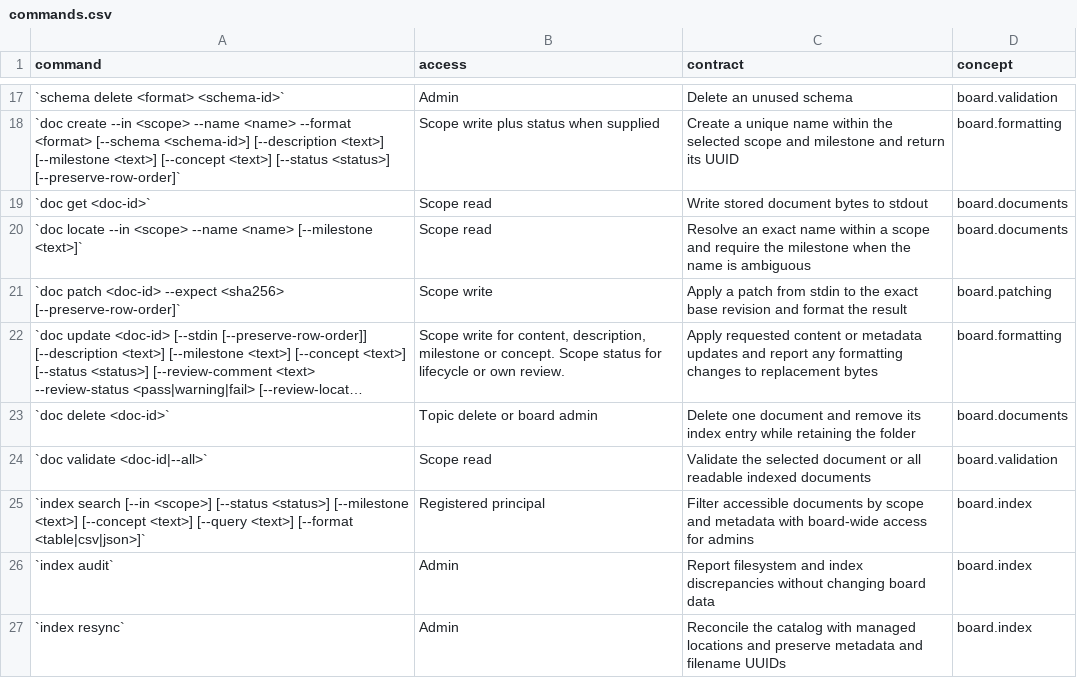
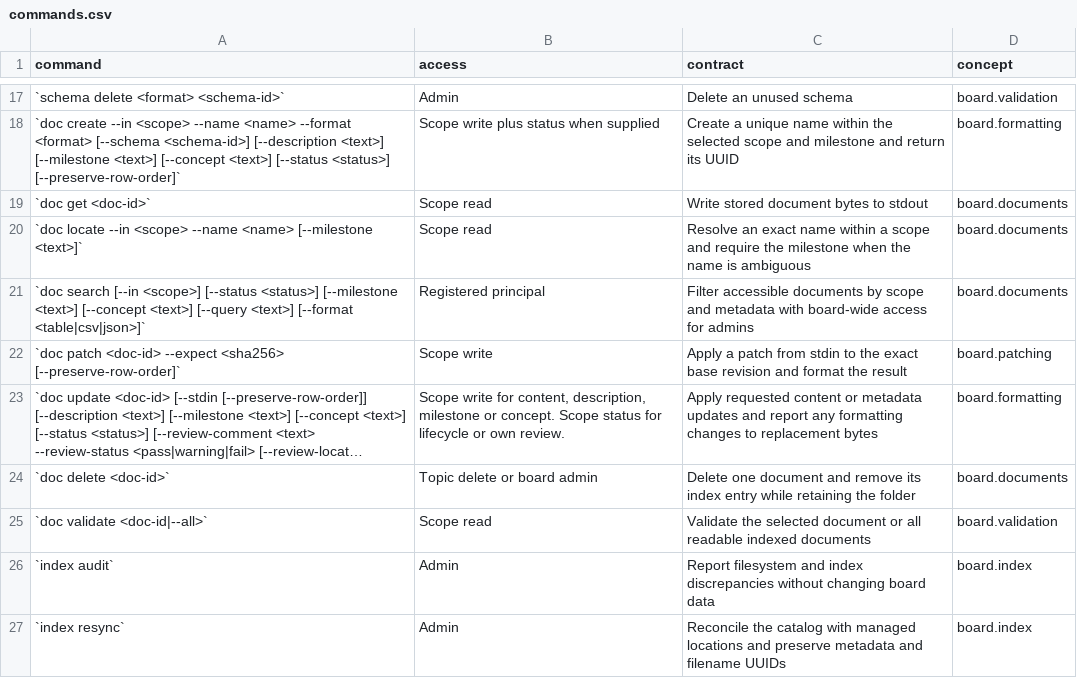
Before and after one commit to flarebyte/gh-corkboard, a CSV file: doc/design-meta/examples/commands.csv, drawn as a sheet; only a part is shown, gaps mark what is left out; long unchanged cells end in ….

Commit message:
index search -> doc search

```diff
--- a/doc/design-meta/examples/commands.csv
+++ b/doc/design-meta/examples/commands.csv
@@ -20,2 +20,3 @@ command,access,contract,concept
 `doc locate --in <scope> --name <name> [--milestone <text>]`,Scope read,Resolve an exact name within a scope and require the milestone when the name is ambiguous,board.documents
+`doc search [--in <scope>] [--status <status>] [--milestone <text>] [--concept <text>] [--query <text>] [--format <table|csv|json>]`,Registered principal,Filter accessible documents by scope and metadata with board-wide access for admins,board.documents
 `doc patch <doc-id> --expect <sha256> [--preserve-row-order]`,Scope write,Apply a patch from stdin to the exact base revision and format the result,board.patching
@@ -24,3 +25,2 @@ command,access,contract,concept
 `doc validate <doc-id|--all>`,Scope read,Validate the selected document or all readable indexed documents,board.validation
-`index search [--in <scope>] [--status <status>] [--milestone <text>] [--concept <text>] [--query <text>] [--format <table|csv|json>]`,Registered principal,Filter accessible documents by scope and metadata with board-wide access for admins,board.index
 `index audit`,Admin,Report filesystem and index discrepancies without changing board data,board.index
```
Also changed, not shown: 9 other files.
